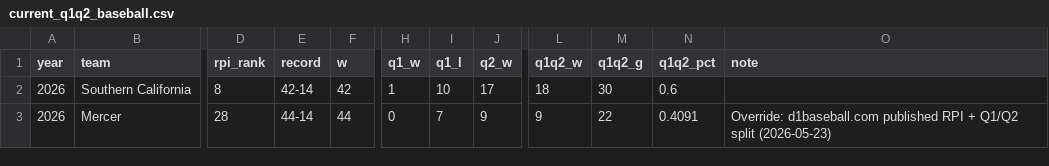
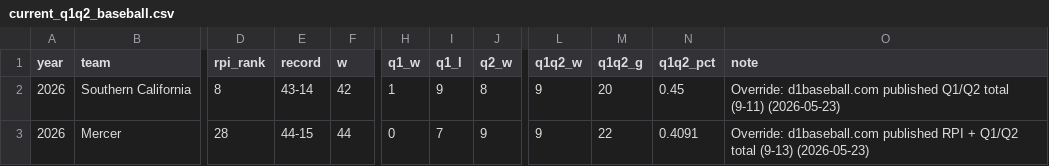
Before and after one commit to JasonR64A/chart-builder, a CSV file: data/bracketology/current_q1q2_baseball.csv, drawn as a sheet; only a part is shown, gaps mark what is left out; the diff names each change by its address in the sheet, - before the commit and + after, or states it on an @@ line.

```diff
--- a/data/bracketology/current_q1q2_baseball.csv
+++ b/data/bracketology/current_q1q2_baseball.csv
-E2 (record): 42-14
+E2 (record): 43-14
-I2 (q1_l): 10
+I2 (q1_l): 9
-J2 (q2_w): 17
+J2 (q2_w): 8
-L2 (q1q2_w): 18
+L2 (q1q2_w): 9
-M2 (q1q2_g): 30
+M2 (q1q2_g): 20
-N2 (q1q2_pct): 0.6
+N2 (q1q2_pct): 0.45
-O2 (note): (empty)
+O2 (note): Override: d1baseball.com published Q1/Q2 total (9-11) (2026-05-23)
-E3 (record): 44-14
+E3 (record): 44-15
-O3 (note): …+ Q1/Q2 split (2026-05-23)
+O3 (note): …+ Q1/Q2 total (9-13) (2026-05-23)
```
Also changed, not shown: data/bracketology/usc_vs_hosts_2013_2025.csv, 3 other files.
